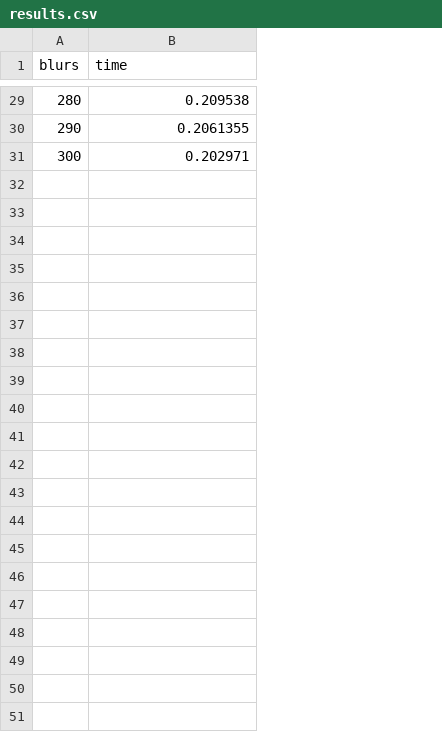
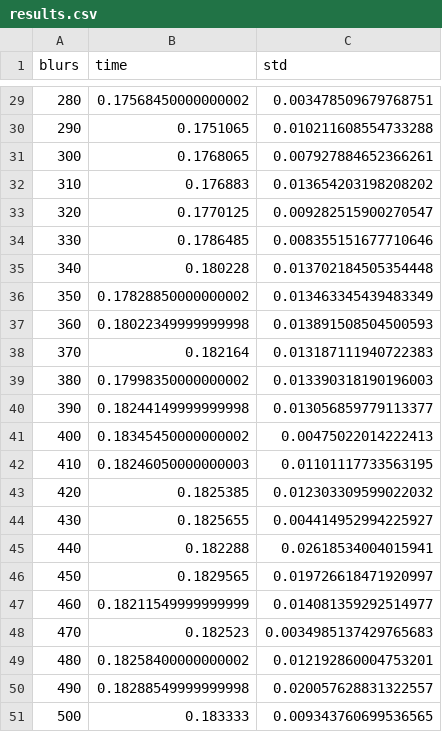
Before and after one commit to pbexe/CUDA-Blur, a CSV file: results.csv, drawn as a sheet; only a part is shown, gaps mark what is left out; the diff covers the shown part only; the diff names each change by its address in the sheet, - before the commit and + after, or states it on an @@ line.

```diff
--- a/results.csv
+++ b/results.csv
+column C (std), rows 29-31: 0.003478509679768751 | 0.010211608554733288 | 0.007927884652366261
-B29 (time): 0.209538
+B29 (time): 0.17568450000000002
-B30 (time): 0.2061355
+B30 (time): 0.1751065
-B31 (time): 0.202971
+B31 (time): 0.1768065
+row 32: 310 | 0.176883 | 0.013654203198208202
+row 33: 320 | 0.1770125 | 0.009282515900270547
+row 34: 330 | 0.1786485 | 0.008355151677710646
+row 35: 340 | 0.180228 | 0.013702184505354448
+row 36: 350 | 0.17828850000000002 | 0.013463345439483349
+row 37: 360 | 0.18022349999999998 | 0.013891508504500593
+row 38: 370 | 0.182164 | 0.013187111940722383
+row 39: 380 | 0.17998350000000002 | 0.013390318190196003
+row 40: 390 | 0.18244149999999998 | 0.013056859779113377
+row 41: 400 | 0.18345450000000002 | 0.00475022014222413
+row 42: 410 | 0.18246050000000003 | 0.01101117733563195
+row 43: 420 | 0.1825385 | 0.012303309599022032
+row 44: 430 | 0.1825655 | 0.004414952994225927
+row 45: 440 | 0.182288 | 0.02618534004015941
+row 46: 450 | 0.1829565 | 0.019726618471920997
+row 47: 460 | 0.18211549999999999 | 0.014081359292514977
+row 48: 470 | 0.182523 | 0.0034985137429765683
+row 49: 480 | 0.18258400000000002 | 0.012192860004753201
+row 50: 490 | 0.18288549999999998 | 0.020057628831322557
+row 51: 500 | 0.183333 | 0.009343760699536565
```
Also changed, not shown: 27 edited cells elsewhere in this file, 3 other files.
